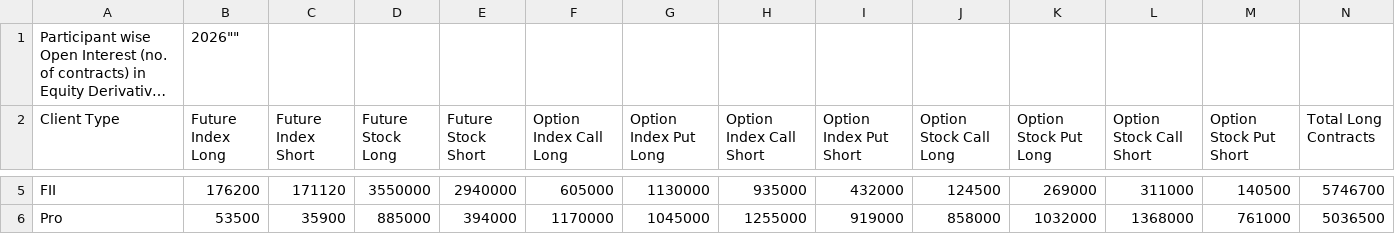
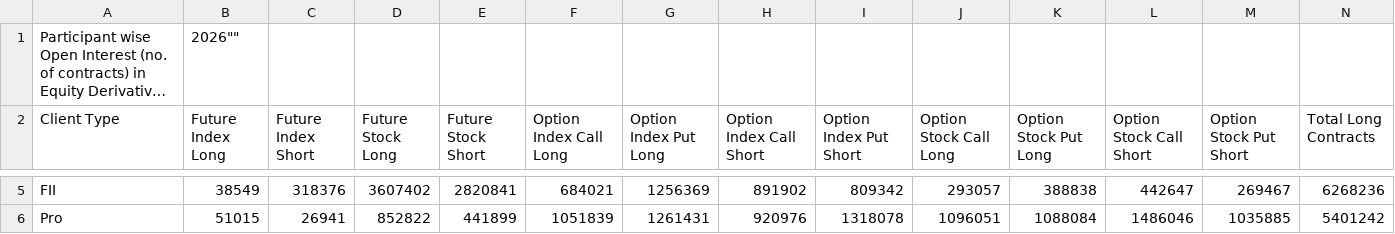
Before and after one commit to kumaramresh1521-prog/tradersdesk, a CSV file: data/fao_participant_oi_15102026.csv, drawn as a sheet; only a part is shown, gaps mark what is left out; long unchanged cells end in …; the diff covers the shown part only; the diff names each change by its address in the sheet, - before the commit and + after, or states it on an @@ line.

```diff
--- a/data/fao_participant_oi_15102026.csv
+++ b/data/fao_participant_oi_15102026.csv
-B5 (Future Index Long): 176200
+B5 (Future Index Long): 38549
-C5 (Future Index Short): 171120
+C5 (Future Index Short): 318376
-D5 (Future Stock Long): 3550000
+D5 (Future Stock Long): 3607402
-E5 (Future Stock Short): 2940000
+E5 (Future Stock Short): 2820841
-F5 (Option Index Call Long): 605000
+F5 (Option Index Call Long): 684021
-G5 (Option Index Put Long): 1130000
+G5 (Option Index Put Long): 1256369
-H5 (Option Index Call Short): 935000
+H5 (Option Index Call Short): 891902
-I5 (Option Index Put Short): 432000
+I5 (Option Index Put Short): 809342
-J5 (Option Stock Call Long): 124500
+J5 (Option Stock Call Long): 293057
-K5 (Option Stock Put Long): 269000
+K5 (Option Stock Put Long): 388838
-L5 (Option Stock Call Short): 311000
+L5 (Option Stock Call Short): 442647
-M5 (Option Stock Put Short): 140500
+M5 (Option Stock Put Short): 269467
-N5 (Total Long Contracts): 5746700
+N5 (Total Long Contracts): 6268236
-B6 (Future Index Long): 53500
+B6 (Future Index Long): 51015
-C6 (Future Index Short): 35900
+C6 (Future Index Short): 26941
-D6 (Future Stock Long): 885000
+D6 (Future Stock Long): 852822
-E6 (Future Stock Short): 394000
+E6 (Future Stock Short): 441899
-F6 (Option Index Call Long): 1170000
+F6 (Option Index Call Long): 1051839
-G6 (Option Index Put Long): 1045000
+G6 (Option Index Put Long): 1261431
-H6 (Option Index Call Short): 1255000
+H6 (Option Index Call Short): 920976
-I6 (Option Index Put Short): 919000
+I6 (Option Index Put Short): 1318078
-J6 (Option Stock Call Long): 858000
+J6 (Option Stock Call Long): 1096051
-K6 (Option Stock Put Long): 1032000
+K6 (Option Stock Put Long): 1088084
-L6 (Option Stock Call Short): 1368000
+L6 (Option Stock Call Short): 1486046
-M6 (Option Stock Put Short): 761000
+M6 (Option Stock Put Short): 1035885
-N6 (Total Long Contracts): 5036500
+N6 (Total Long Contracts): 5401242
```
Also changed, not shown: 44 edited cells elsewhere in this file, data/fao_participant_oi_16102026.csv, 45 other files.
